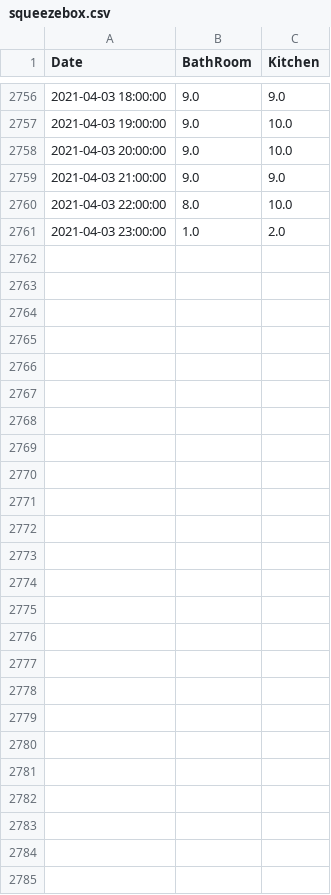
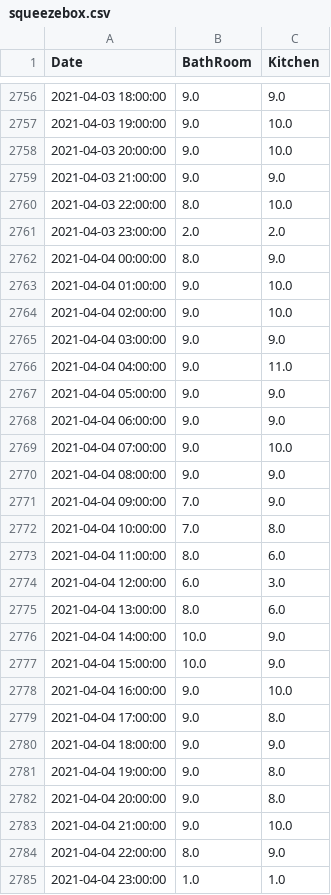
Before and after one commit to castorfou/squeezebox_wlanpoke_plot, a CSV file: dataset/squeezebox.csv, drawn as a sheet; only a part is shown, gaps mark what is left out.

```diff
--- a/dataset/squeezebox.csv
+++ b/dataset/squeezebox.csv
@@ -2760,2 +2760,26 @@ Date,BathRoom,Kitchen
 2021-04-03 22:00:00,8.0,10.0
-2021-04-03 23:00:00,1.0,2.0
+2021-04-03 23:00:00,2.0,2.0
+2021-04-04 00:00:00,8.0,9.0
+2021-04-04 01:00:00,9.0,10.0
+2021-04-04 02:00:00,9.0,10.0
+2021-04-04 03:00:00,9.0,9.0
+2021-04-04 04:00:00,9.0,11.0
+2021-04-04 05:00:00,9.0,9.0
+2021-04-04 06:00:00,9.0,9.0
+2021-04-04 07:00:00,9.0,10.0
+2021-04-04 08:00:00,9.0,9.0
+2021-04-04 09:00:00,7.0,9.0
+2021-04-04 10:00:00,7.0,8.0
+2021-04-04 11:00:00,8.0,6.0
+2021-04-04 12:00:00,6.0,3.0
+2021-04-04 13:00:00,8.0,6.0
+2021-04-04 14:00:00,10.0,9.0
+2021-04-04 15:00:00,10.0,9.0
+2021-04-04 16:00:00,9.0,10.0
+2021-04-04 17:00:00,9.0,8.0
+2021-04-04 18:00:00,9.0,9.0
+2021-04-04 19:00:00,9.0,8.0
+2021-04-04 20:00:00,9.0,8.0
+2021-04-04 21:00:00,9.0,10.0
+2021-04-04 22:00:00,8.0,9.0
+2021-04-04 23:00:00,1.0,1.0
```
Also changed, not shown: dataset/failure.csv, 7 other files.
